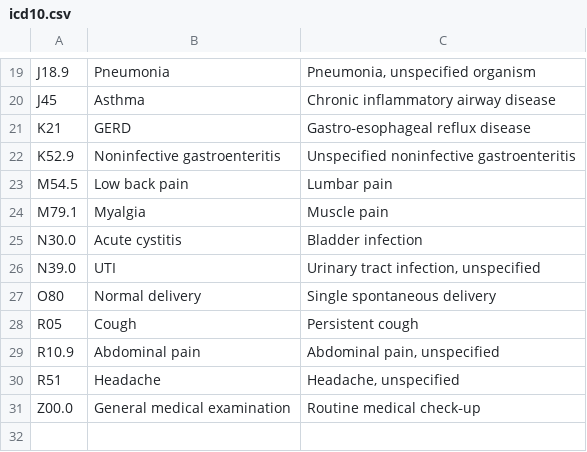
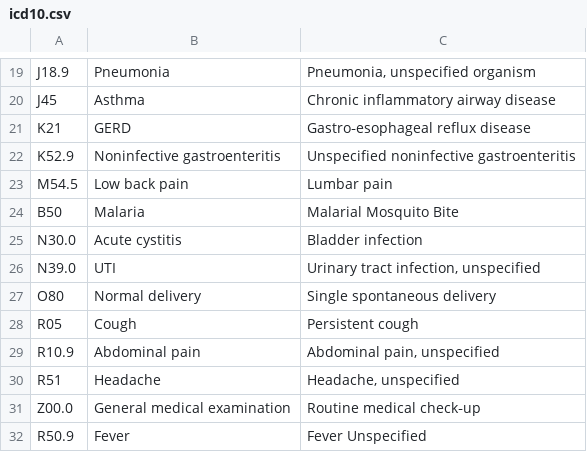
Before and after one commit to aatifahmad123/meddoc-parser, a CSV file: nlp/icd10.csv, drawn as a sheet; only a part is shown, gaps mark what is left out; removed rows and columns are numbered as before the commit, all else as after; the diff names each change by its address in the sheet, - before the commit and + after, or states it on an @@ line.

Commit message:
updated icd codes

```diff
--- a/nlp/icd10.csv
+++ b/nlp/icd10.csv
-row 24: M79.1 | Myalgia | Muscle pain
+row 24: B50 | Malaria | Malarial Mosquito Bite
+row 32: R50.9 | Fever | Fever Unspecified
```
